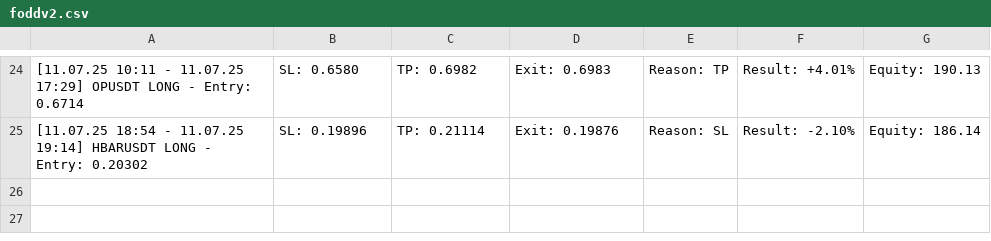
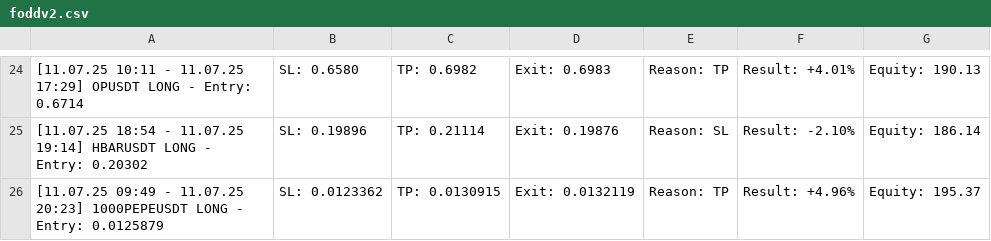
Before and after one commit to vFODD/FODDSIGNAL, a CSV file: foddv2.csv, drawn as a sheet; only a part is shown, gaps mark what is left out.

```diff
--- a/foddv2.csv
+++ b/foddv2.csv
@@ -25 +25,2 @@
 [11.07.25 18:54 - 11.07.25 19:14] HBARUSDT LONG - Entry: 0.20302, SL: 0.19896, TP: 0.21114, Exit: 0.19876, Reason: SL, Result: -2.10%, Equity: 186.14
+[11.07.25 09:49 - 11.07.25 20:23] 1000PEPEUSDT LONG - Entry: 0.0125879, SL: 0.0123362, TP: 0.0130915, Exit: 0.0132119, Reason: TP, Result: +4.96%, Equity: 195.37
```
Also changed, not shown: foddsignal.csv.
